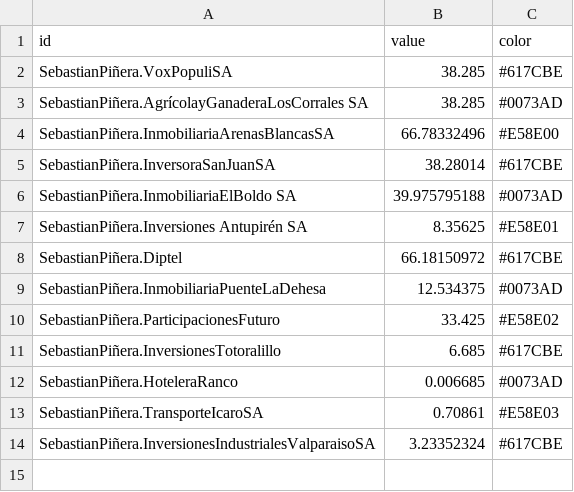
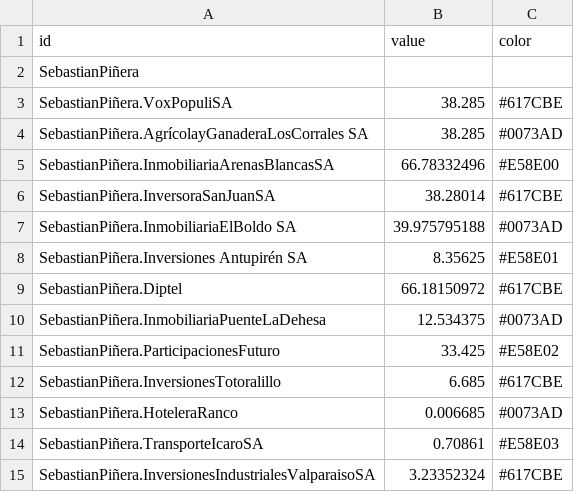
Before and after one commit to citizenrabioso/datosvarios, a CSV file: pinera-sociedades2.csv, drawn as a sheet; the diff names each change by its address in the sheet, - before the commit and + after, or states it on an @@ line.

Commit message:
Update pinera-sociedades2.csv

```diff
--- a/pinera-sociedades2.csv
+++ b/pinera-sociedades2.csv
+row 2: SebastianPiñera
```
